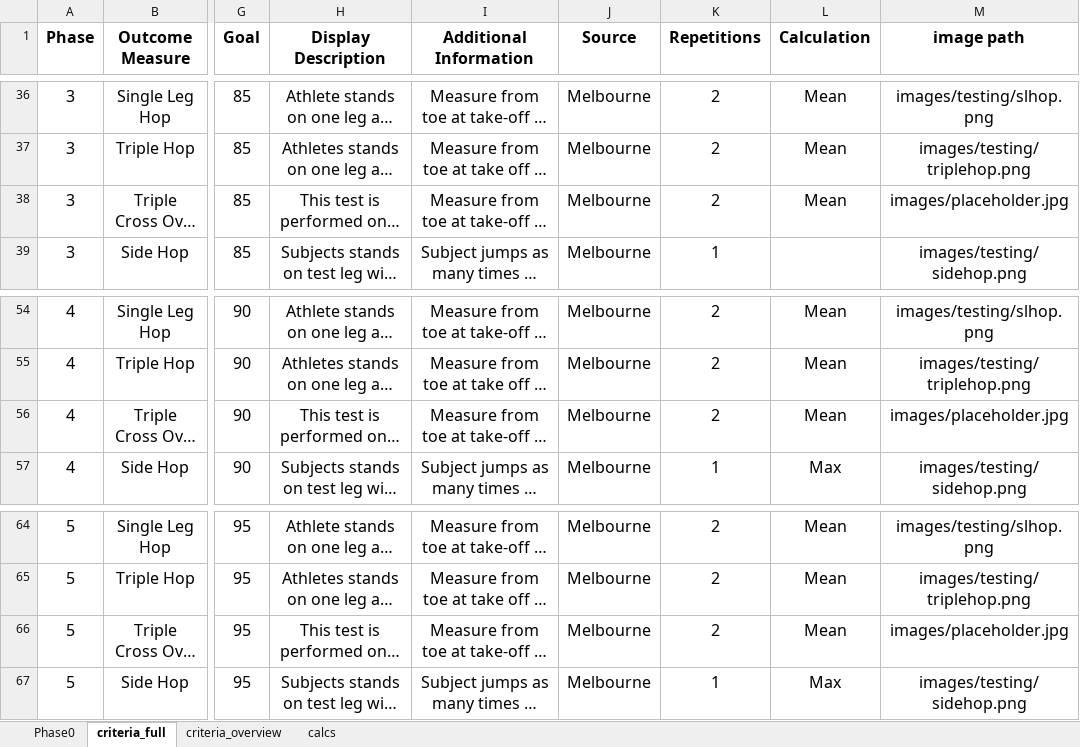
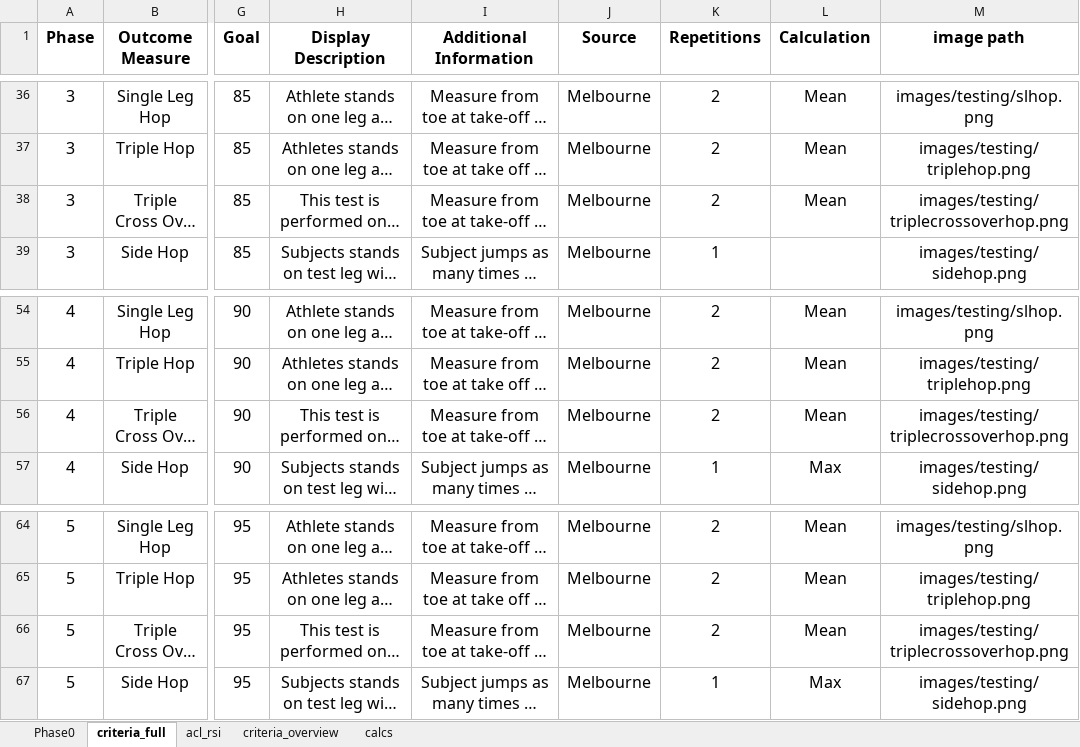
Before and after one commit to AKates717/CSI-Pacific-RTP, an Excel workbook: sample_data/acl-protocol-criteria-2025.xlsx, sheet criteria_full, drawn as a sheet; only a part is shown, gaps mark what is left out; long unchanged cells end in …; values as stored, in another font and other column widths than the file's, no borders; the diff names each change by its address in the sheet, - before the commit and + after, or states it on an @@ line.

```diff
--- a/sample_data/acl-protocol-criteria-2025.xlsx (sheet criteria_full)
+++ b/sample_data/acl-protocol-criteria-2025.xlsx (sheet criteria_full)
+sheet tab: acl_rsi
-M38 (image path): images/placeholder.jpg
+M38 (image path): images/testing/triplecrossoverhop.png
-M56 (image path): images/placeholder.jpg
+M56 (image path): images/testing/triplecrossoverhop.png
-M66 (image path): images/placeholder.jpg
+M66 (image path): images/testing/triplecrossoverhop.png
```
Also changed, not shown: sample_data/outcome_data.xlsx, 24 other files.
